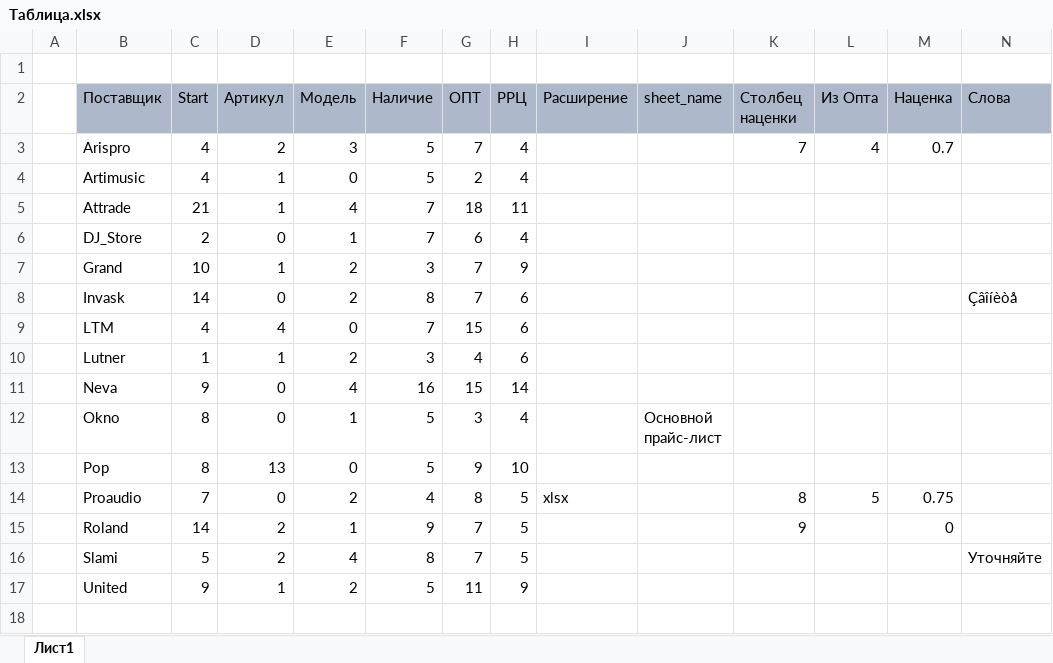
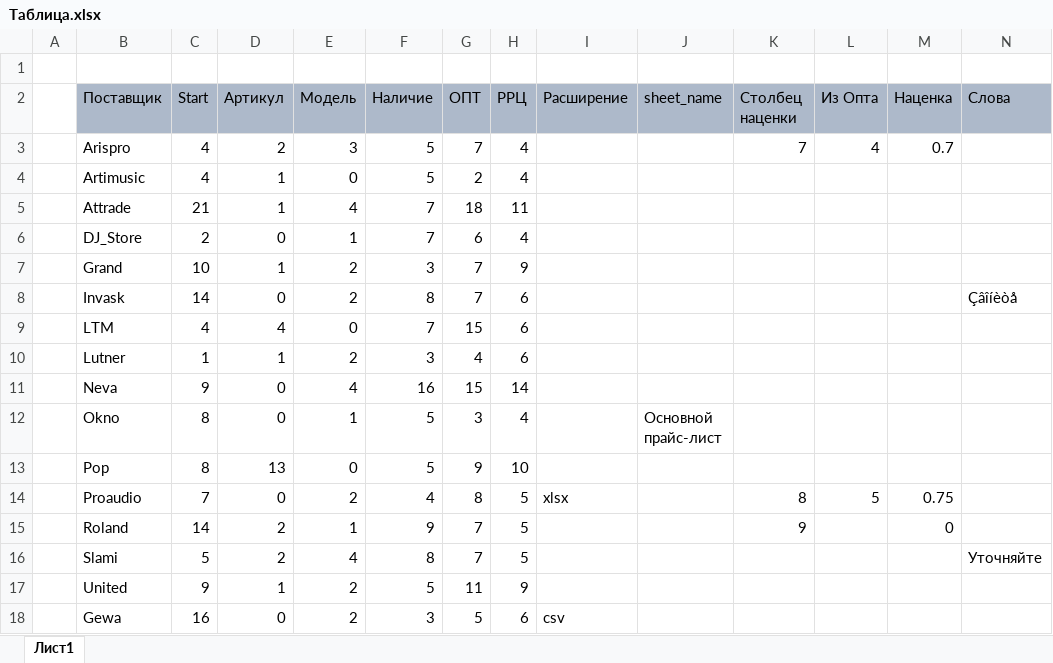
Before and after one commit to torsaf/Main_Program, an Excel workbook: Таблица.xlsx, sheet Лист1, drawn as a sheet; values as stored, in another font and other column widths than the file's, no borders; the diff names each change by its address in the sheet, - before the commit and + after, or states it on an @@ line.

Commit message:
Добавил Gewa и убрал DJ Store

```diff
--- a/Таблица.xlsx (sheet Лист1)
+++ b/Таблица.xlsx (sheet Лист1)
+row 18:  | Gewa | 16 | 0 | 2 | 3 | 5 | 6 | csv
```
Also changed, not shown: 2 other files.
